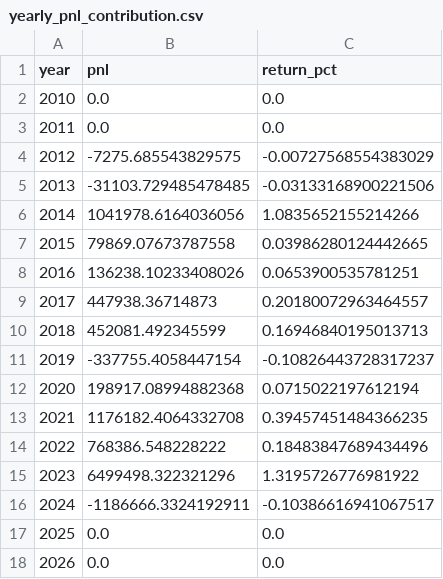
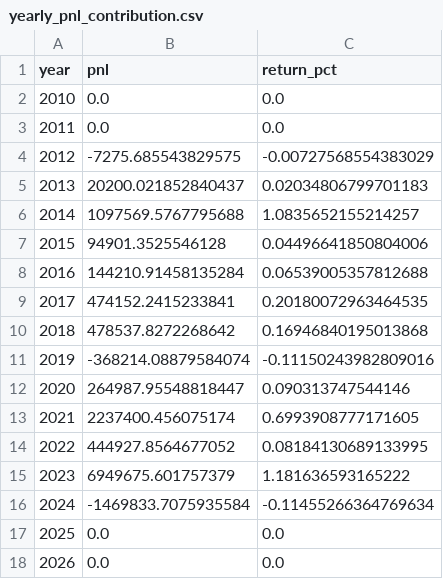
Before and after one commit to rohan-ahire1/Multibagger, a CSV file: reports/portfolio_diagnostics/2010-01-04_2026-03-17/yearly_pnl_contribution.csv, drawn as a sheet.

```diff
--- a/reports/portfolio_diagnostics/2010-01-04_2026-03-17/yearly_pnl_contribution.csv
+++ b/reports/portfolio_diagnostics/2010-01-04_2026-03-17/yearly_pnl_contribution.csv
@@ -4,14 +4,14 @@ year,pnl,return_pct
 2012,-7275.685543829575,-0.00727568554383029
-2013,-31103.729485478485,-0.03133168900221506
-2014,1041978.6164036056,1.0835652155214266
-2015,79869.07673787558,0.03986280124442665
-2016,136238.10233408026,0.0653900535781251
-2017,447938.36714873,0.20180072963464557
-2018,452081.492345599,0.16946840195013713
-2019,-337755.4058447154,-0.10826443728317237
-2020,198917.08994882368,0.0715022197612194
-2021,1176182.4064332708,0.39457451484366235
-2022,768386.548228222,0.18483847689434496
-2023,6499498.322321296,1.3195726776981922
-2024,-1186666.3324192911,-0.10386616941067517
+2013,20200.021852840437,0.02034806799701183
+2014,1097569.5767795688,1.0835652155214257
+2015,94901.3525546128,0.04496641850804006
+2016,144210.91458135284,0.06539005357812688
+2017,474152.2415233841,0.20180072963464535
+2018,478537.8272268642,0.16946840195013868
+2019,-368214.08879584074,-0.11150243982809016
+2020,264987.95548818447,0.090313747544146
+2021,2237400.456075174,0.6993908777171605
+2022,444927.8564677052,0.08184130689133995
+2023,6949675.601757379,1.181636593165222
+2024,-1469833.7075935584,-0.11455266364769634
 2025,0.0,0.0
```
Also changed, not shown: reports/portfolio_diagnostics/2010-01-04_2026-03-17/rolling_3y_cagr.csv, 5 other files.
